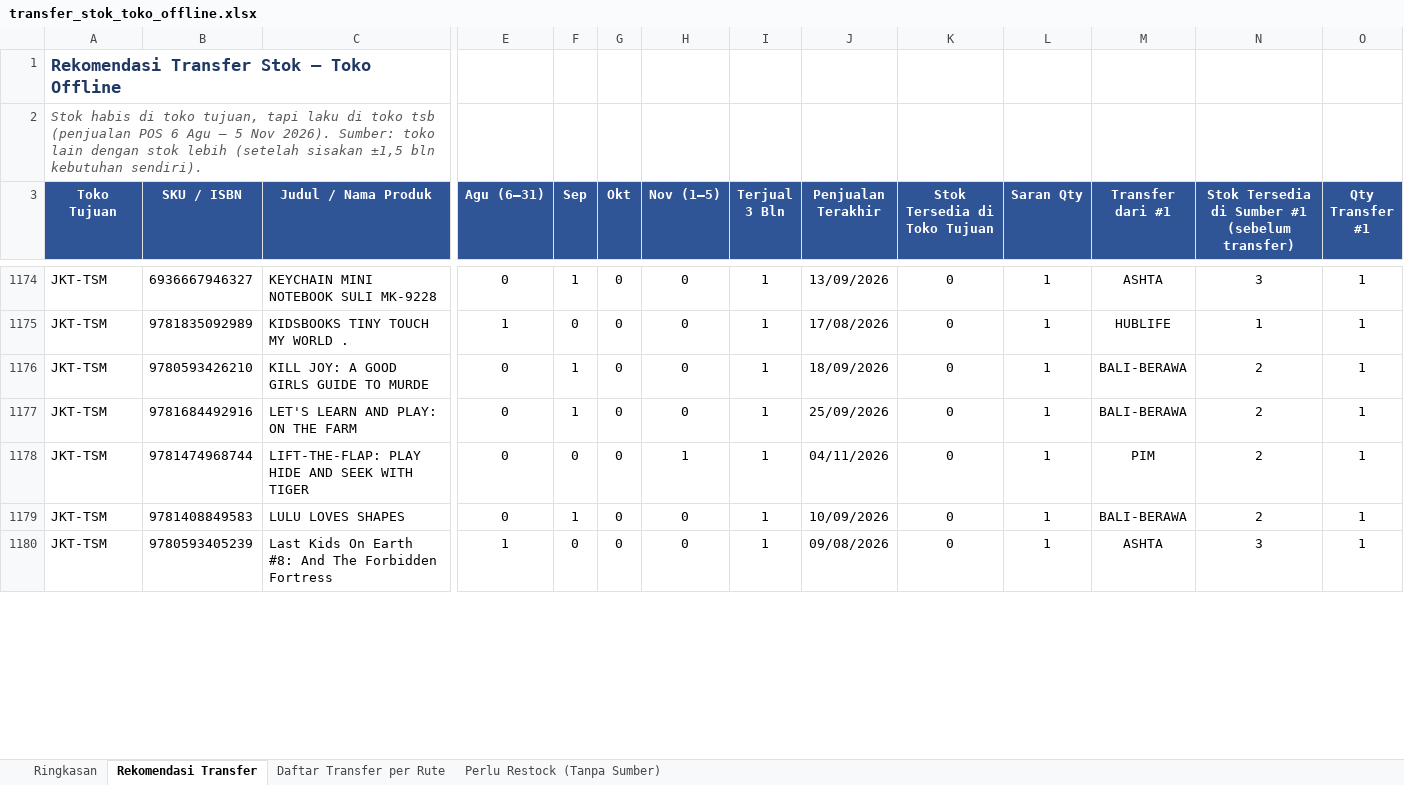
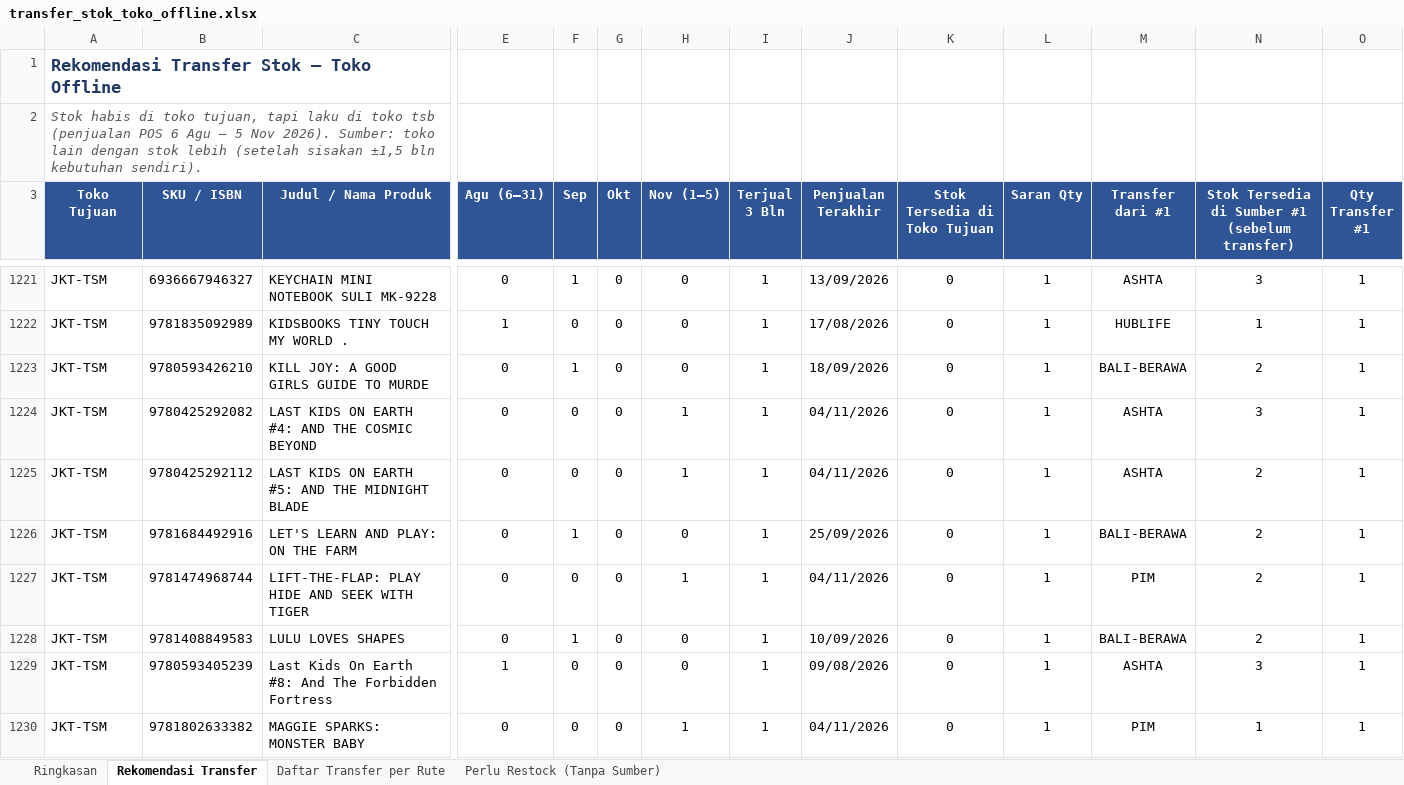
Before and after one commit to stevetsurface/sinar-starbooks-sales, an Excel workbook: data/transfer_stok_toko_offline.xlsx, sheet Rekomendasi Transfer, drawn as a sheet; only a part is shown, gaps mark what is left out; values as stored, in another font and other column widths than the file's, no borders; rows hold the shown columns only; the diff covers the shown part only; the diff names each change by its address in the sheet, - before the commit and + after, or states it on an @@ line.

```diff
--- a/data/transfer_stok_toko_offline.xlsx (sheet Rekomendasi Transfer)
+++ b/data/transfer_stok_toko_offline.xlsx (sheet Rekomendasi Transfer)
+row 1224: JKT-TSM | 9780425292082 | LAST KIDS ON EARTH #4: AND THE COSMIC BEYOND | 0 | 0 | 0 | 1 | 1 | 04/11/2026 | 0 | 1 | ASHTA | 3 | 1
+row 1225: JKT-TSM | 9780425292112 | LAST KIDS ON EARTH #5: AND THE MIDNIGHT BLADE | 0 | 0 | 0 | 1 | 1 | 04/11/2026 | 0 | 1 | ASHTA | 2 | 1
+row 1230: JKT-TSM | 9781802633382 | MAGGIE SPARKS: MONSTER BABY | 0 | 0 | 0 | 1 | 1 | 04/11/2026 | 0 | 1 | PIM | 1 | 1
```
Also changed, not shown: 66 added rows, 8 removed rows, 90 edited cells and cell formats elsewhere in this sheet, sheet Daftar Transfer per Rute, sheet Perlu Restock (Tanpa Sumber), sheet Ringkasan, 41 other files.
